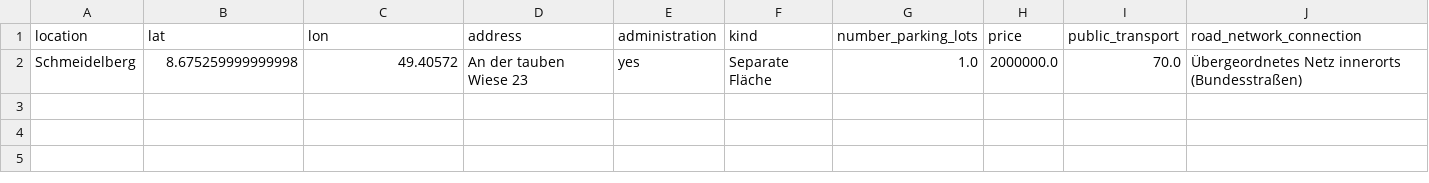
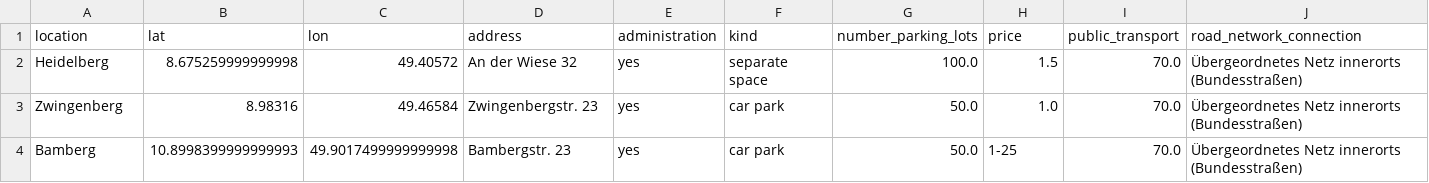
Before and after one commit to PuR-Dashboard/Dashboard, a CSV file: Data/Characteristics.csv, drawn as a sheet; only a part is shown; rows hold the shown columns only; the diff names each change by its address in the sheet, - before the commit and + after, or states it on an @@ line.

Commit message:
Charakteristik.csv für Nutzerstudie um unsere Standorte ergänzt

```diff
--- a/Data/Characteristics.csv
+++ b/Data/Characteristics.csv
-A2 (location): Schmeidelberg
+A2 (location): Heidelberg
-D2 (address): An der tauben Wiese 23
+D2 (address): An der Wiese 32
-F2 (kind): Separate Fläche
+F2 (kind): separate space
-G2 (number_parking_lots): 1.0
+G2 (number_parking_lots): 100.0
-H2 (price): 2000000.0
+H2 (price): 1.5
+row 3: Zwingenberg | 8.98316 | 49.46584 | Zwingenbergstr. 23 | yes | car park | 50.0 | 1.0 | 70.0 | Übergeordnetes Netz innerorts (Bundesstraßen)
+row 4: Bamberg | 10.8998399999999993 | 49.9017499999999998 | Bambergstr. 23 | yes | car park | 50.0 | 1-25 | 70.0 | Übergeordnetes Netz innerorts (Bundesstraßen)
```
